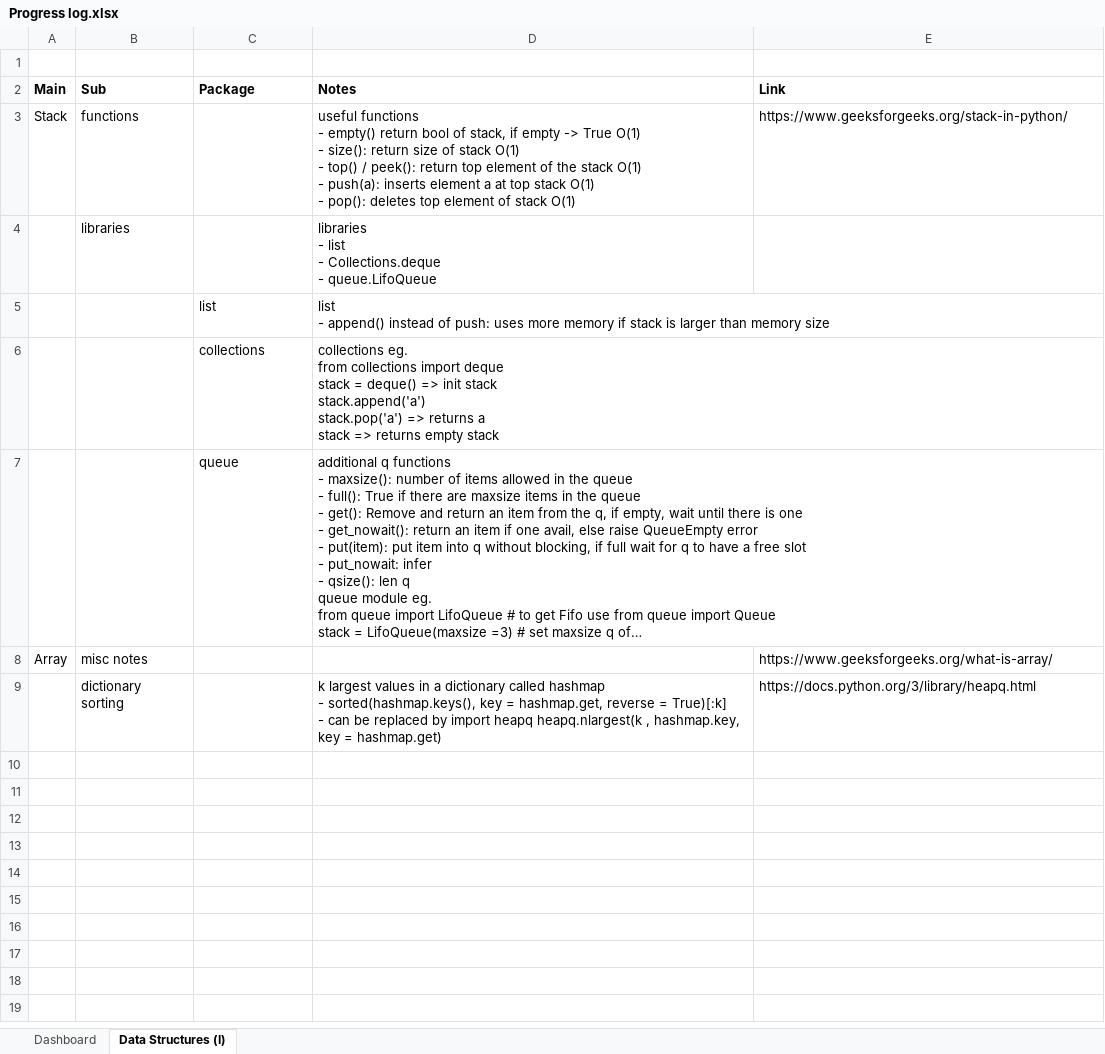
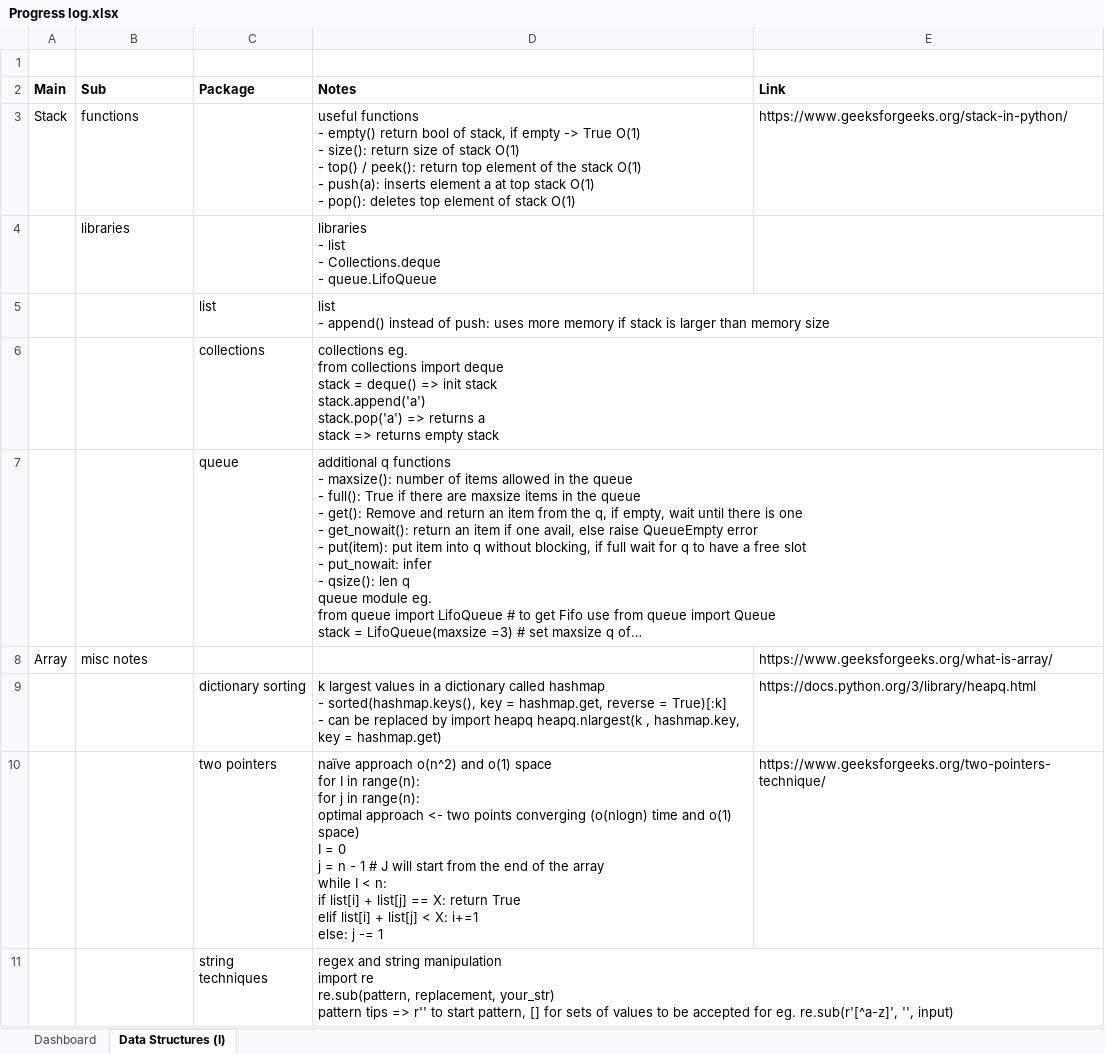
Before and after one commit to Tat-sheng/WC_LC, an Excel workbook: Data Structures/Progress log.xlsx, sheet Data Structures (I), drawn as a sheet; long unchanged cells end in …; values as stored, in another font and other column widths than the file's, no borders; ↵ is a line break in a cell; the diff names each change by its address in the sheet, - before the commit and + after, or states it on an @@ line.

```diff
--- a/Data Structures/Progress log.xlsx (sheet Data Structures (I))
+++ b/Data Structures/Progress log.xlsx (sheet Data Structures (I))
-B9 (Sub): dictionary sorting
+B9 (Sub): (empty)
-C9 (Package): (empty)
+C9 (Package): dictionary sorting
+row 10:  |  | two pointers | naïve approach o(n^2) and o(1) space ↵ for I in range(n): ↵ for j in range(n): ↵ optimal approach <- two points converging (o(nlogn) time and o(1) space) ↵ I = 0 ↵ j = n - 1 # J will start from the end of the array ↵ while I < n: ↵ if list[i] + list[j] == X: return True ↵ elif list[i] + list[j] < X: i+=1 ↵ else: j -= 1 | https://www.geeksforgeeks.org/two-pointers-technique/
+row 11:  |  | string techniques | regex and string manipulation ↵ import re ↵ re.sub(pattern, replacement, your_str) ↵ pattern tips => r'' to start pattern, [] for sets of values to be accepted for eg. re.sub(r'[^a-z]', '', input)
```
Also changed, not shown: 1 other file.
